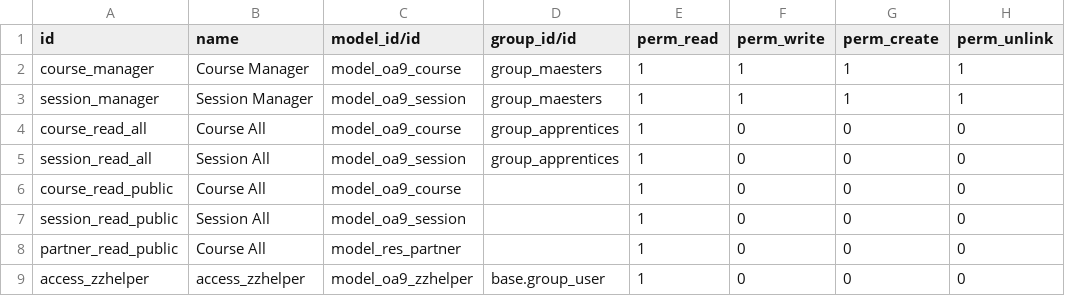
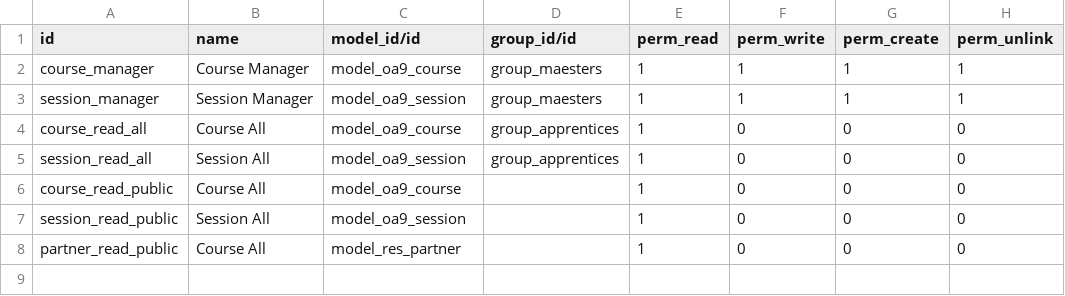
Before and after one commit to ozo7/09, a CSV file: openacademy/security/ir.model.access.csv, drawn as a sheet.

```diff
--- a/openacademy/security/ir.model.access.csv
+++ b/openacademy/security/ir.model.access.csv
@@ -8,2 +8 @@ session_read_public,Session All,model_oa9_session,,1,0,0,0
 partner_read_public,Course All,model_res_partner,,1,0,0,0
-access_zzhelper,access_zzhelper,model_oa9_zzhelper,base.group_user,1,0,0,0
```
Also changed, not shown: 5 other files.
